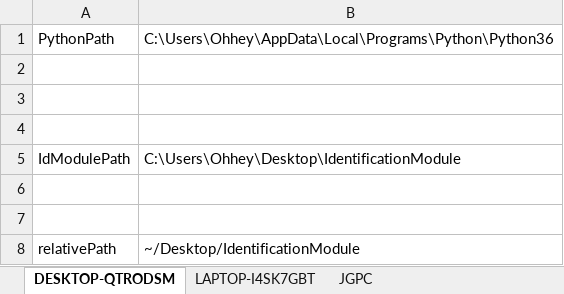
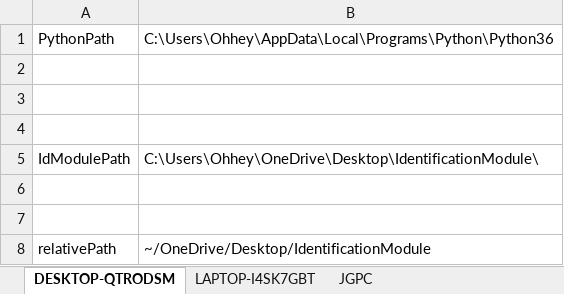
Before and after one commit to 201019-UiPath/Jewlz-TheBoyz-PlaylistAutomation-P2, an Excel workbook: Project2Final/FacialRecognitionSystem/facialRecConfig.xlsx, sheet DESKTOP-QTRODSM, drawn as a sheet; values as stored, in another font and other column widths than the file's, no borders; the diff names each change by its address in the sheet, - before the commit and + after, or states it on an @@ line.

```diff
--- a/Project2Final/FacialRecognitionSystem/facialRecConfig.xlsx (sheet DESKTOP-QTRODSM)
+++ b/Project2Final/FacialRecognitionSystem/facialRecConfig.xlsx (sheet DESKTOP-QTRODSM)
-B5: C:\Users\Ohhey\Desktop\IdentificationModule
+B5: C:\Users\Ohhey\OneDrive\Desktop\IdentificationModule\
-B8: ~/Desktop/IdentificationModule
+B8: ~/OneDrive/Desktop/IdentificationModule
```
Also changed, not shown: sheet LAPTOP-I4SK7GBT, 1 other file.
